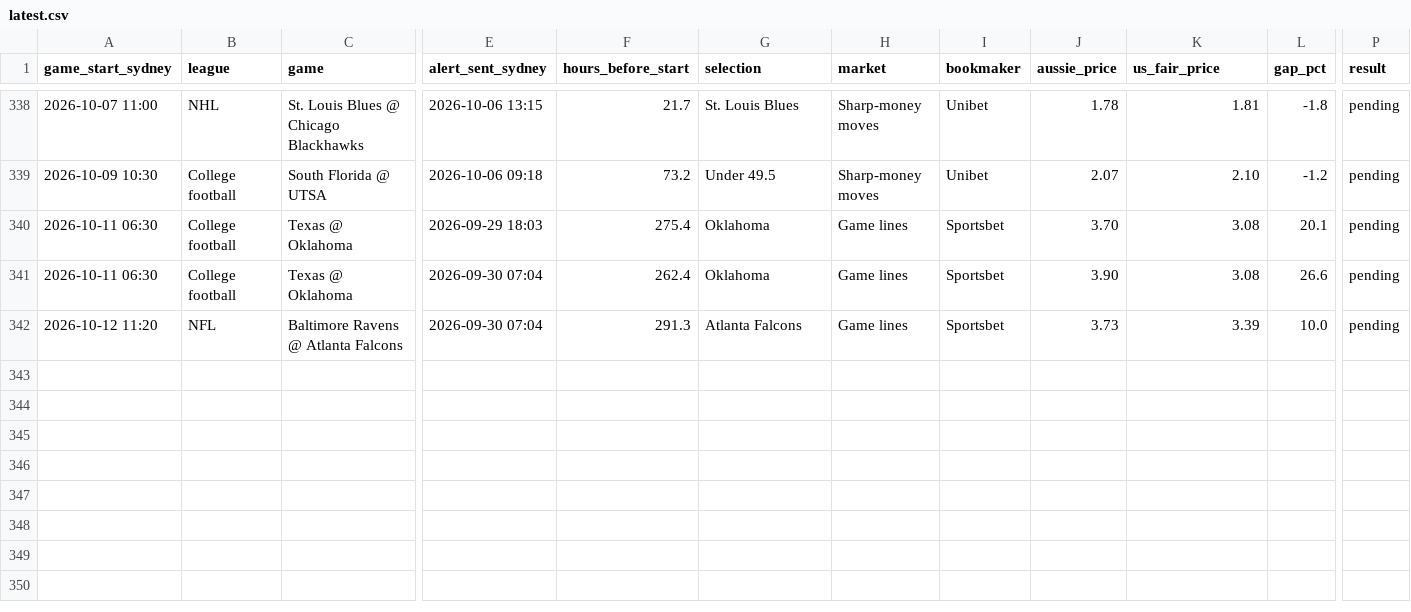
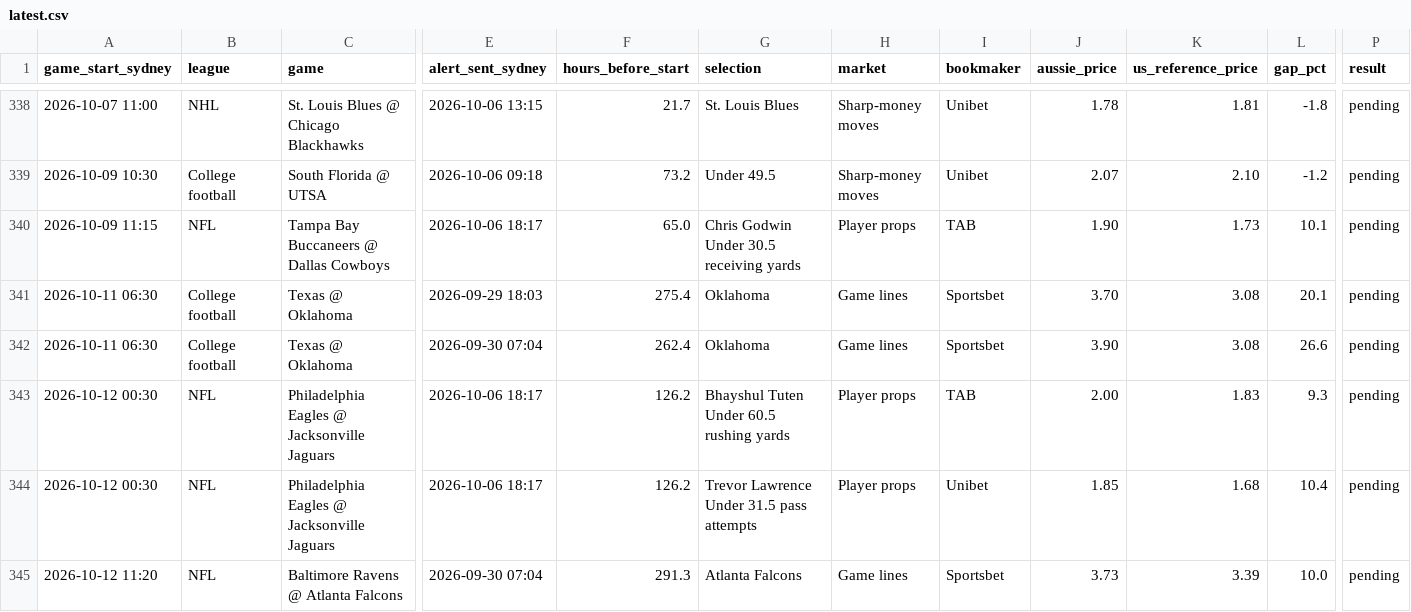
Before and after one commit to oddsace-site/website, a CSV file: reports/latest.csv, drawn as a sheet; only a part is shown, gaps mark what is left out; rows hold the shown columns only; the diff names each change by its address in the sheet, - before the commit and + after, or states it on an @@ line.

Commit message:
Results report: 2026Q4, as of 2026-10-06 18:57 AEDT

```diff
--- a/reports/latest.csv
+++ b/reports/latest.csv
-K1: us_fair_price
+K1: us_reference_price
+row 340: 2026-10-09 11:15 | NFL | Tampa Bay Buccaneers @ Dallas Cowboys | 2026-10-06 18:17 | 65.0 | Chris Godwin Under 30.5 receiving yards | Player props | TAB | 1.90 | 1.73 | 10.1 | pending
+row 343: 2026-10-12 00:30 | NFL | Philadelphia Eagles @ Jacksonville Jaguars | 2026-10-06 18:17 | 126.2 | Bhayshul Tuten Under 60.5 rushing yards | Player props | TAB | 2.00 | 1.83 | 9.3 | pending
+row 344: 2026-10-12 00:30 | NFL | Philadelphia Eagles @ Jacksonville Jaguars | 2026-10-06 18:17 | 126.2 | Trevor Lawrence Under 31.5 pass attempts | Player props | Unibet | 1.85 | 1.68 | 10.4 | pending
```
Also changed, not shown: reports/odds-ace-results-2026-q4.csv, 2 other files.
